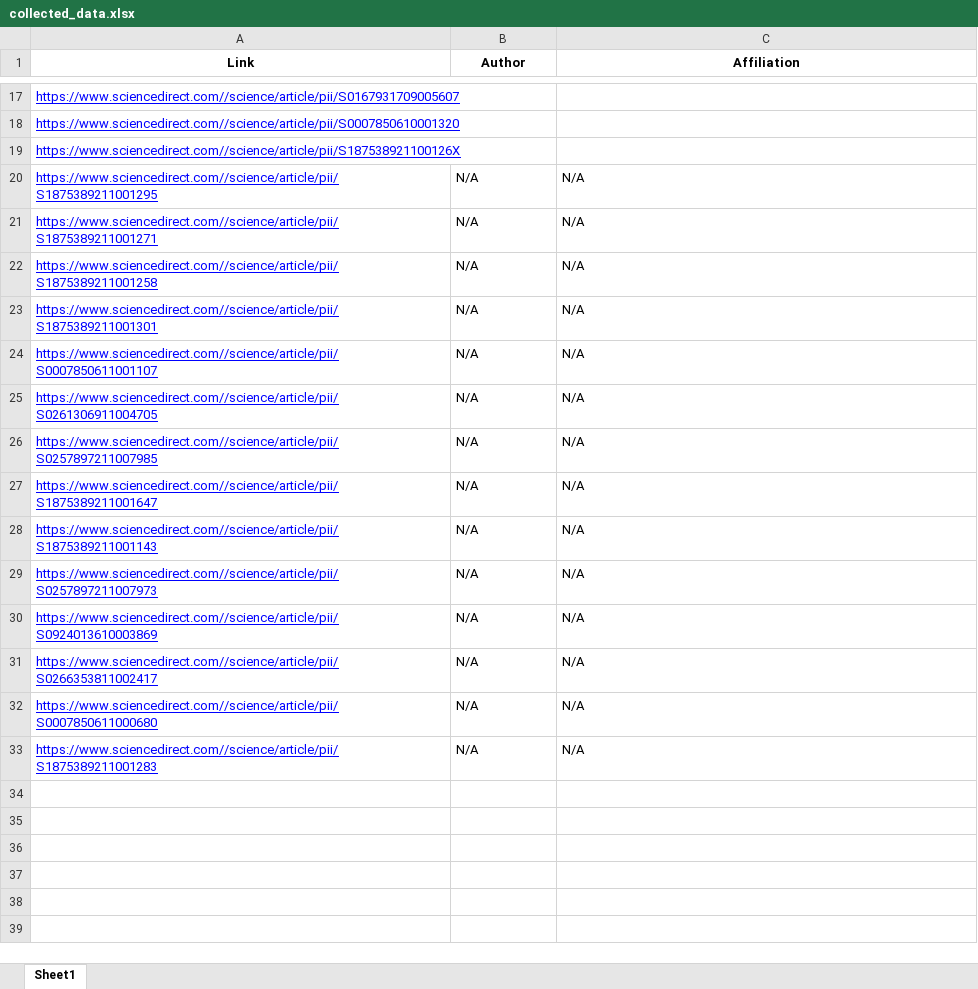
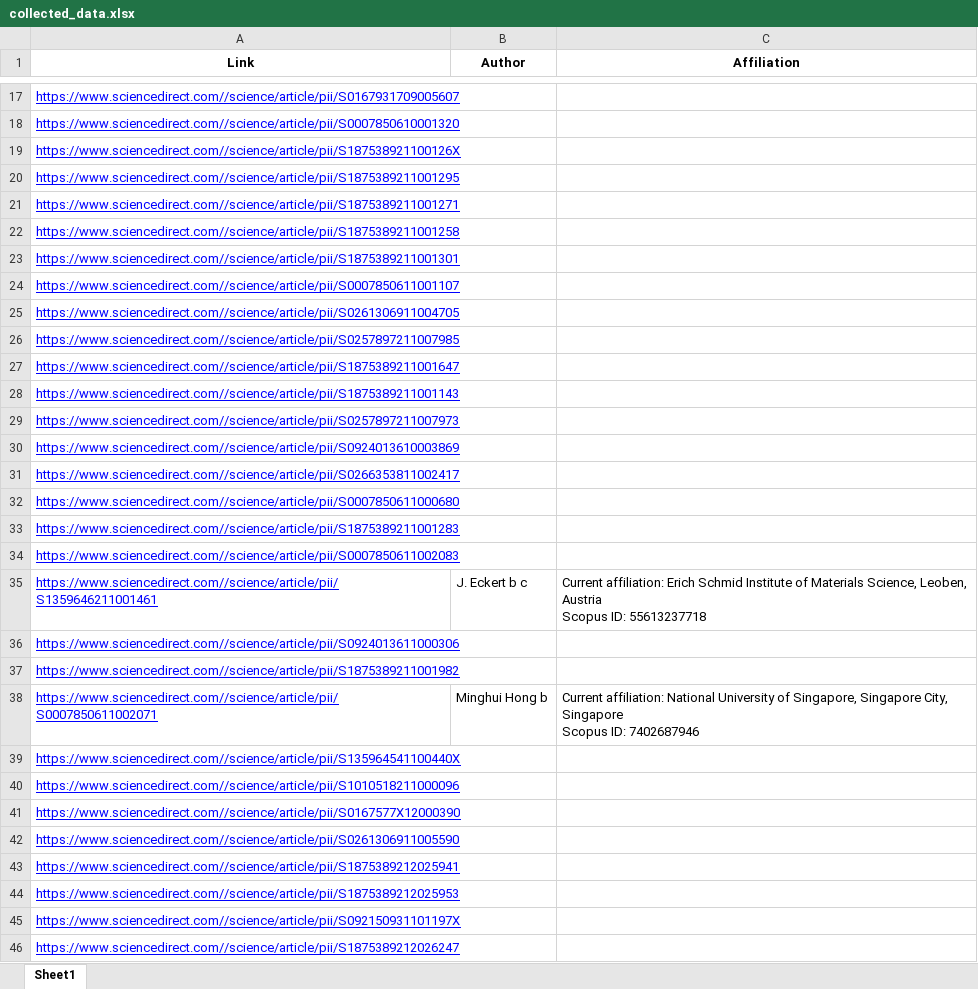
Before and after one commit to robertnesterodhiambo/pythonclass, an Excel workbook: webscrapping school/sciencedirect2/collected_data.xlsx, sheet Sheet1, drawn as a sheet; only a part is shown, gaps mark what is left out; values as stored, in another font and other column widths than the file's, no borders; ↵ is a line break in a cell; the diff covers the shown part only; the diff names each change by its address in the sheet, - before the commit and + after, or states it on an @@ line.

Commit message:
cleaning  dirver web changed

```diff
--- a/webscrapping school/sciencedirect2/collected_data.xlsx (sheet Sheet1)
+++ b/webscrapping school/sciencedirect2/collected_data.xlsx (sheet Sheet1)
-B20:B33 (Author): N/A
+B20:B33 (Author): (empty)
-C20:C33 (Affiliation): N/A
+C20:C33 (Affiliation): (empty)
+row 34: https://www.sciencedirect.com//science/article/pii/S0007850611002083
+row 35: https://www.sciencedirect.com//science/article/pii/S1359646211001461 | J. Eckert b c | Current affiliation: Erich Schmid Institute of Materials Science, Leoben, Austria ↵ Scopus ID: 55613237718
+row 36: https://www.sciencedirect.com//science/article/pii/S0924013611000306
+row 37: https://www.sciencedirect.com//science/article/pii/S1875389211001982
+row 38: https://www.sciencedirect.com//science/article/pii/S0007850611002071 | Minghui Hong b | Current affiliation: National University of Singapore, Singapore City, Singapore ↵ Scopus ID: 7402687946
+row 39: https://www.sciencedirect.com//science/article/pii/S135964541100440X
+row 40: https://www.sciencedirect.com//science/article/pii/S1010518211000096
+row 41: https://www.sciencedirect.com//science/article/pii/S0167577X12000390
+row 42: https://www.sciencedirect.com//science/article/pii/S0261306911005590
+row 43: https://www.sciencedirect.com//science/article/pii/S1875389212025941
+row 44: https://www.sciencedirect.com//science/article/pii/S1875389212025953
+row 45: https://www.sciencedirect.com//science/article/pii/S092150931101197X
+row 46: https://www.sciencedirect.com//science/article/pii/S1875389212026247
```
Also changed, not shown: 483 added rows elsewhere in this sheet.
